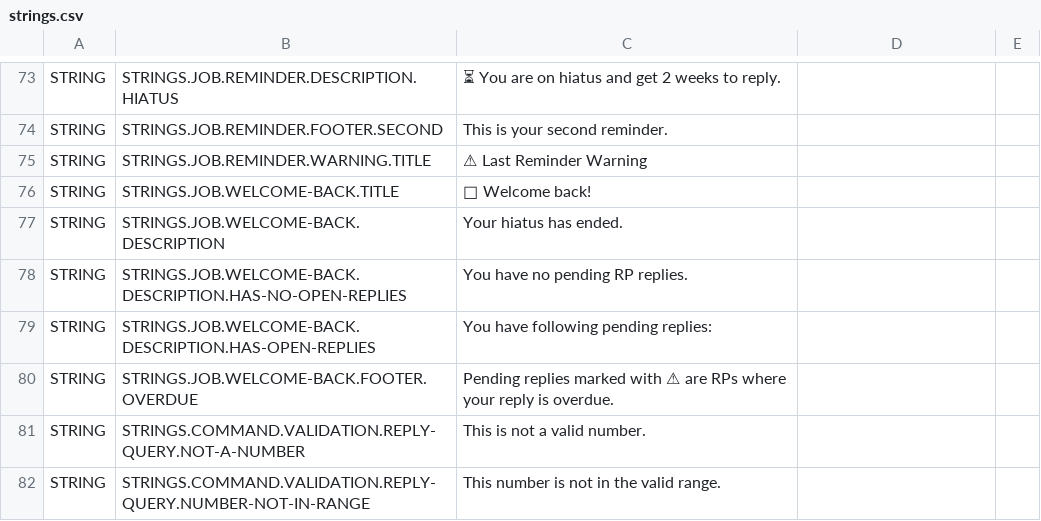
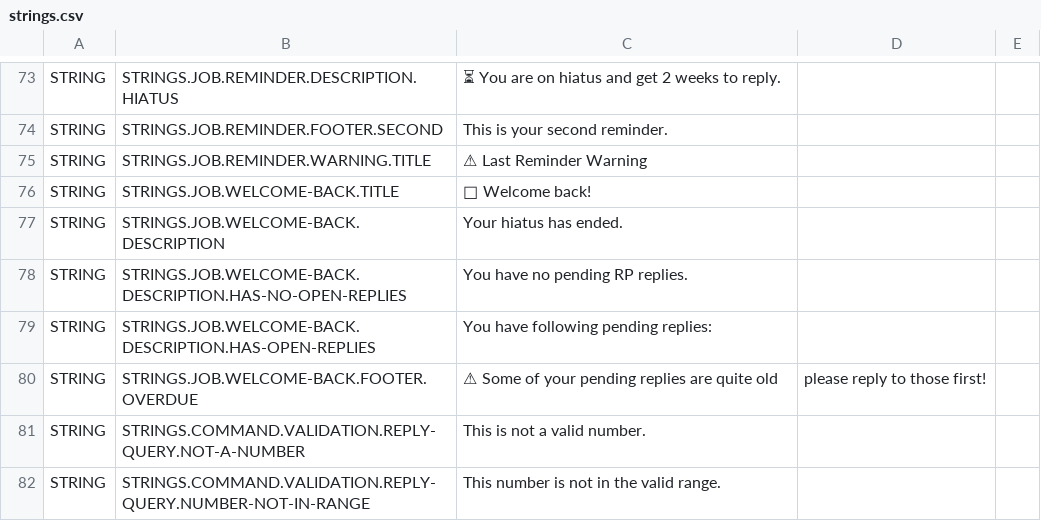
Before and after one commit to Haiyn/nughub-bot, a CSV file: orchestration/redis/data/strings.csv, drawn as a sheet; only a part is shown, gaps mark what is left out; the diff names each change by its address in the sheet, - before the commit and + after, or states it on an @@ line.

```diff
--- a/orchestration/redis/data/strings.csv
+++ b/orchestration/redis/data/strings.csv
-C80: Pending replies marked with ⚠ are RPs where your reply is overdue.
+C80: ⚠ Some of your pending replies are quite old
-D80: (empty)
+D80: please reply to those first!
```
Also changed, not shown: 19 other files.
